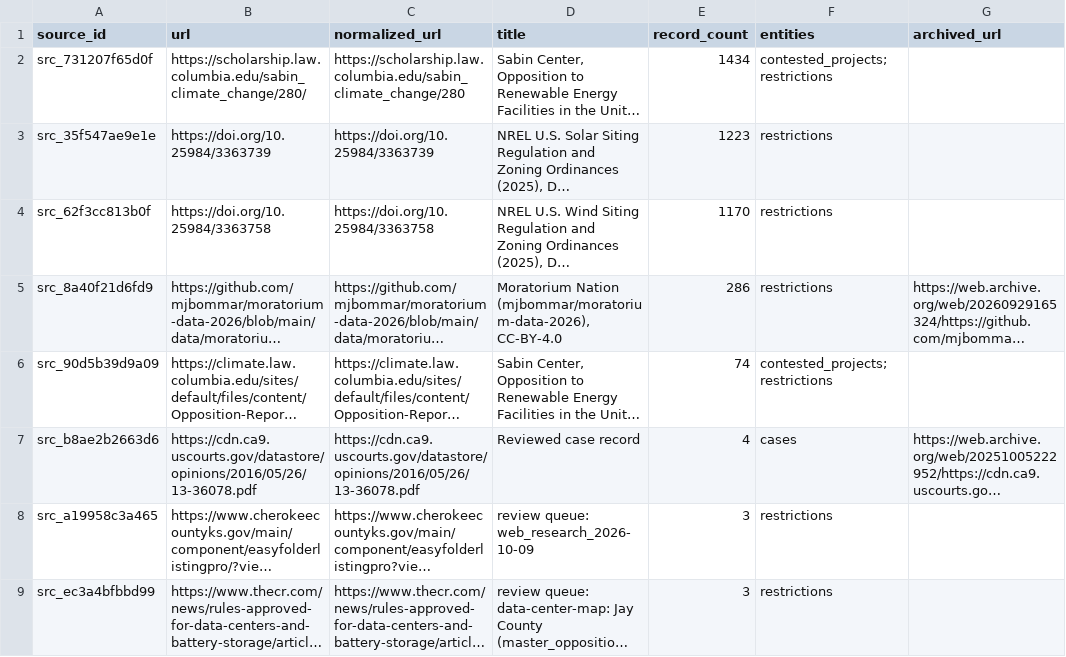
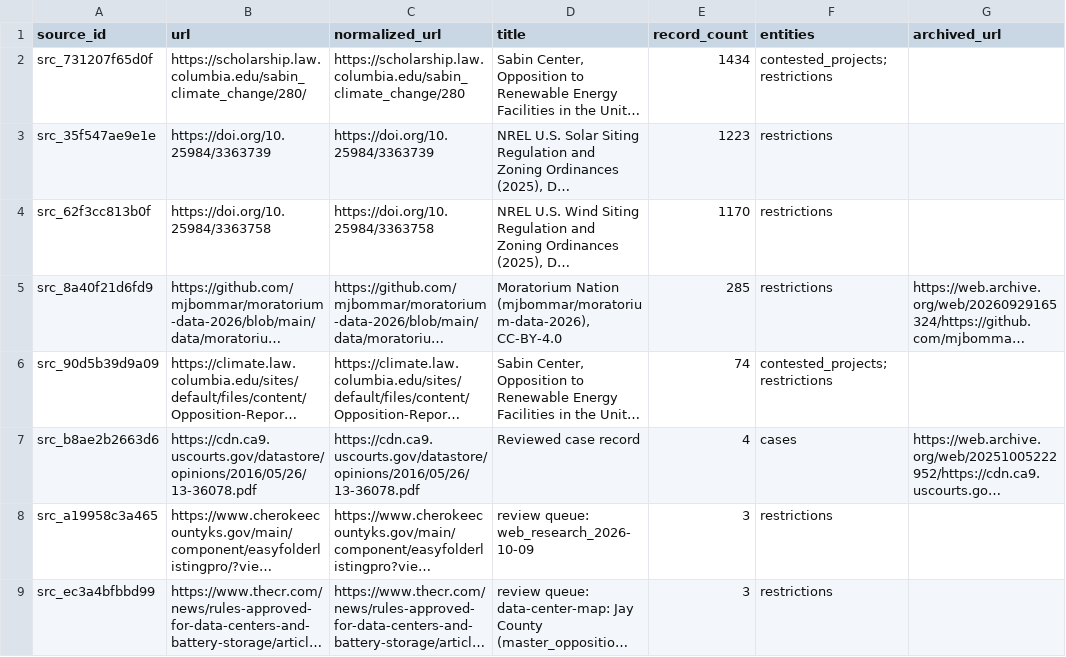
Before and after one commit to pricephillips/renewable-opposition, a CSV file: data/processed/sources.csv, drawn as a sheet; only a part is shown; long unchanged cells end in …; the diff names each change by its address in the sheet, - before the commit and + after, or states it on an @@ line.

```diff
--- a/data/processed/sources.csv
+++ b/data/processed/sources.csv
-E5 (record_count): 286
+E5 (record_count): 285
```
Also changed, not shown: data/processed/county_summary.csv, 35 other files.
